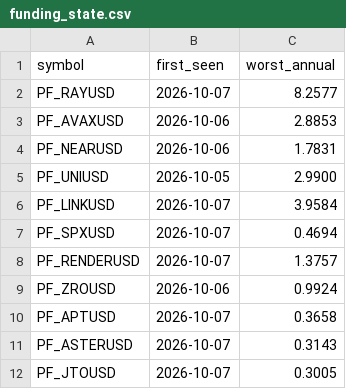
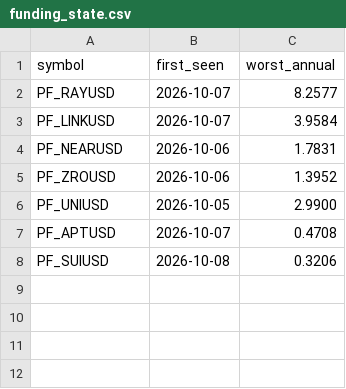
Before and after one commit to Li7wak865/pond-scanner, a CSV file: funding_state.csv, drawn as a sheet.

```diff
--- a/funding_state.csv
+++ b/funding_state.csv
@@ -2,11 +2,7 @@ symbol,first_seen,worst_annual
 PF_RAYUSD,2026-10-07,8.2577
-PF_AVAXUSD,2026-10-06,2.8853
+PF_LINKUSD,2026-10-07,3.9584
 PF_NEARUSD,2026-10-06,1.7831
+PF_ZROUSD,2026-10-06,1.3952
 PF_UNIUSD,2026-10-05,2.9900
-PF_LINKUSD,2026-10-07,3.9584
-PF_SPXUSD,2026-10-07,0.4694
-PF_RENDERUSD,2026-10-07,1.3757
-PF_ZROUSD,2026-10-06,0.9924
-PF_APTUSD,2026-10-07,0.3658
-PF_ASTERUSD,2026-10-07,0.3143
-PF_JTOUSD,2026-10-07,0.3005
+PF_APTUSD,2026-10-07,0.4708
+PF_SUIUSD,2026-10-08,0.3206
```
Also changed, not shown: history.csv, 1 other file.
